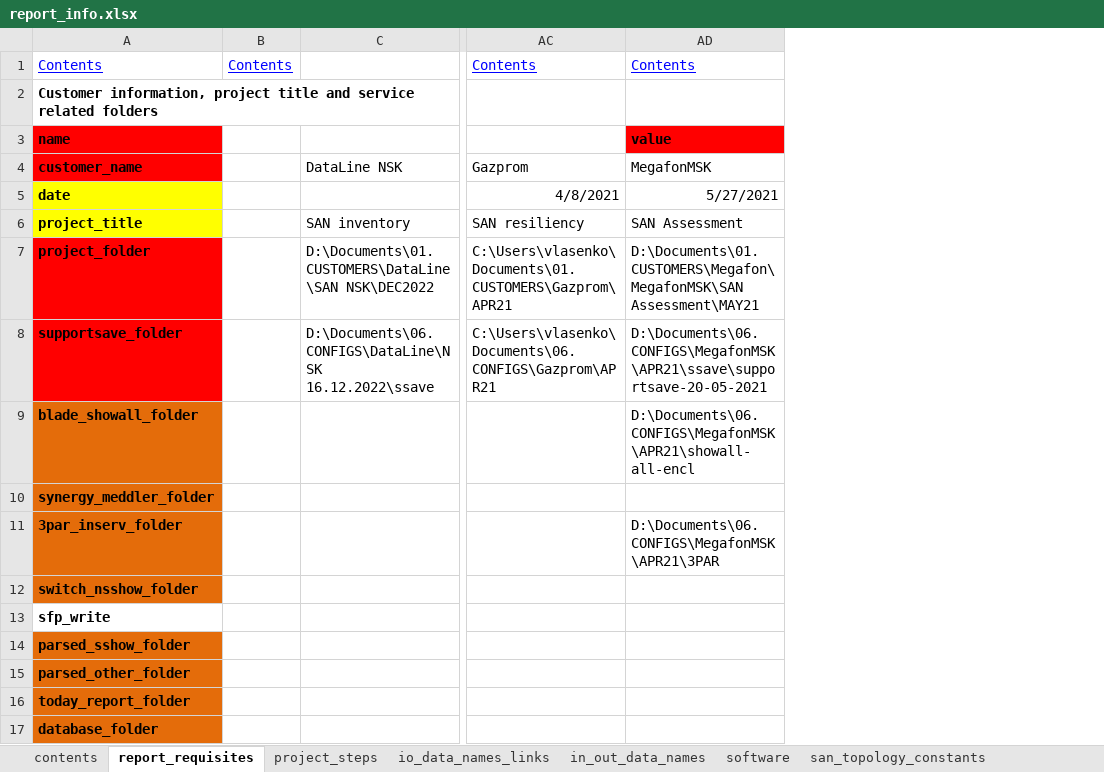
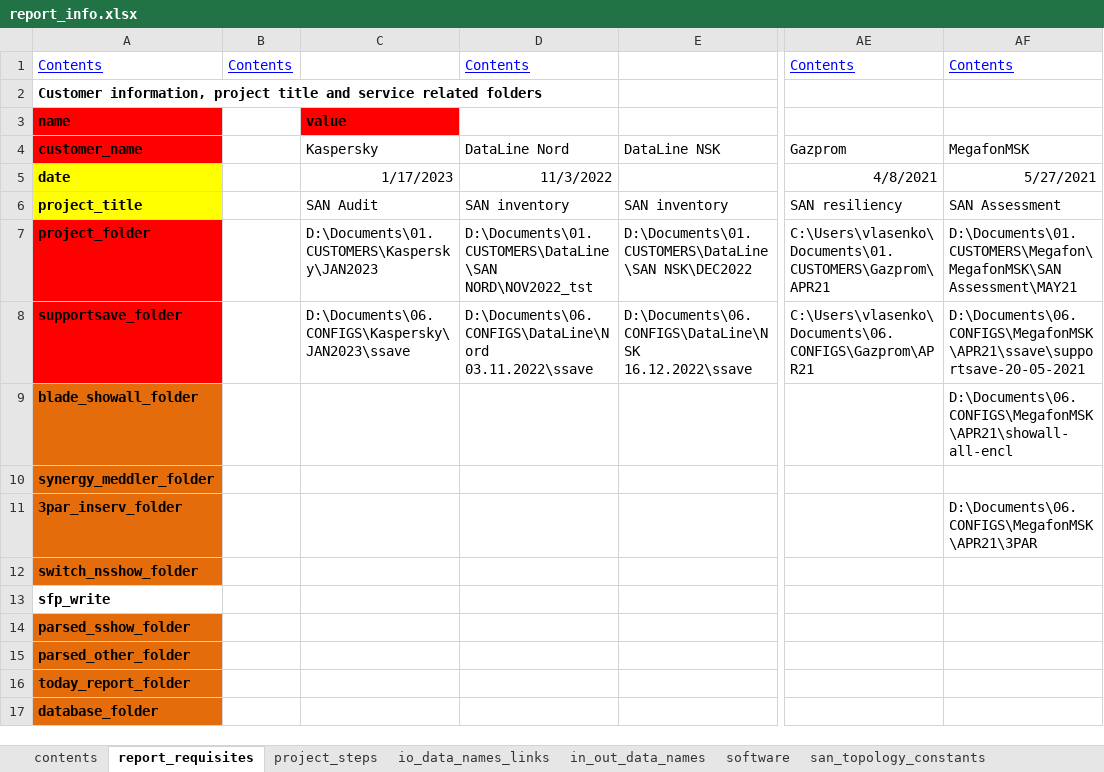
Before and after one commit to KonstantinAlxVlasenko/san_report_automation, an Excel workbook: report_info.xlsx, sheet report_requisites, drawn as a sheet; only a part is shown, gaps mark what is left out; values as stored, in another font and other column widths than the file's, no borders; addresses are those after the commit; the diff names each change by its address in the sheet, - before the commit and + after, or states it on an @@ line.

```diff
--- a/report_info.xlsx (sheet report_requisites)
+++ b/report_info.xlsx (sheet report_requisites)
+column C, rows 3-8: value | Kaspersky | 1/17/2023 | SAN Audit | D:\Documents\01.CUSTOMERS\Kaspersky\JAN2023 | D:\Documents\06.CONFIGS\Kaspersky\JAN2023\ssave
+column D, rows 1-8: Contents |  |  | DataLine Nord | 11/3/2022 | SAN inventory | D:\Documents\01.CUSTOMERS\DataLine\SAN NORD\NOV2022_tst | D:\Documents\06.CONFIGS\DataLine\Nord 03.11.2022\ssave
-AF3: value
+AF3: (empty)
-AF3 fill: #FF0000
+AF3 fill: none
```
Also changed, not shown: sheet project_steps, sheet in_out_data_names, san_automation_info.xlsx, 10 other files.
